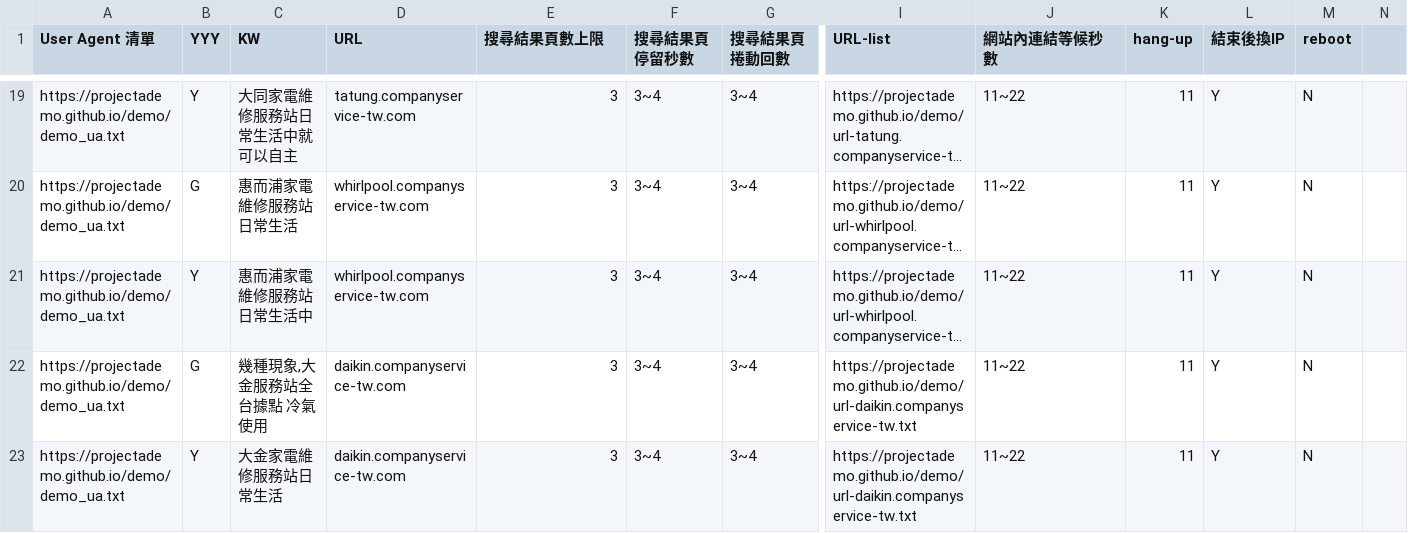
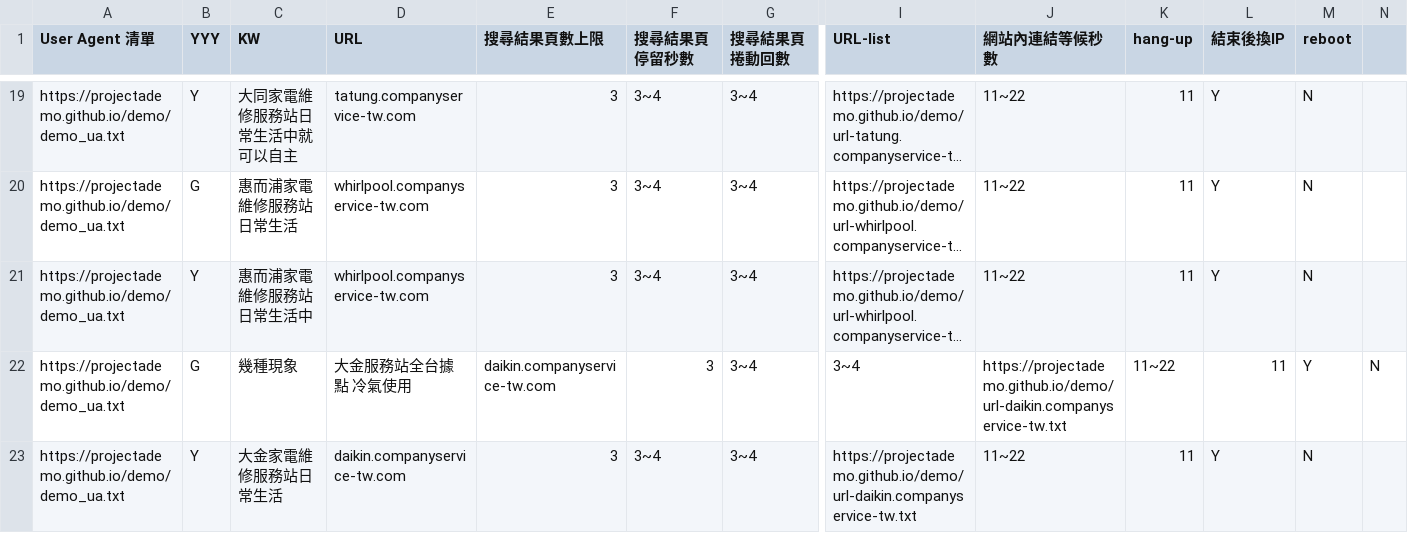
Before and after one commit to projectAdemo/demo, a CSV file: demo.csv, drawn as a sheet; only a part is shown, gaps mark what is left out; long unchanged cells end in …; the diff covers the shown part only; the diff names each change by its address in the sheet, - before the commit and + after, or states it on an @@ line.

Commit message:
Update demo.csv

```diff
--- a/demo.csv
+++ b/demo.csv
-C22 (KW): 幾種現象,大金服務站全台據點 冷氣使用
+C22 (KW): 幾種現象
-D22 (URL): daikin.companyservice-tw.com
+D22 (URL): 大金服務站全台據點 冷氣使用
-E22 (搜尋結果頁數上限): 3
+E22 (搜尋結果頁數上限): daikin.companyservice-tw.com
-F22 (搜尋結果頁停留秒數): 3~4
+F22 (搜尋結果頁停留秒數): 3
-I22 (URL-list): https://projectademo.github.io/demo/url-daikin.companyservice-tw.txt
+I22 (URL-list): 3~4
-J22 (網站內連結等候秒數): 11~22
+J22 (網站內連結等候秒數): https://projectademo.github.io/demo/url-daikin.companyservice-tw.txt
-K22 (hang-up): 11
+K22 (hang-up): 11~22
-L22 (結束後換IP): Y
+L22 (結束後換IP): 11
-M22 (reboot): N
+M22 (reboot): Y
-N22: (empty)
+N22: N
```
Also changed, not shown: 40 edited cells elsewhere in this file.
